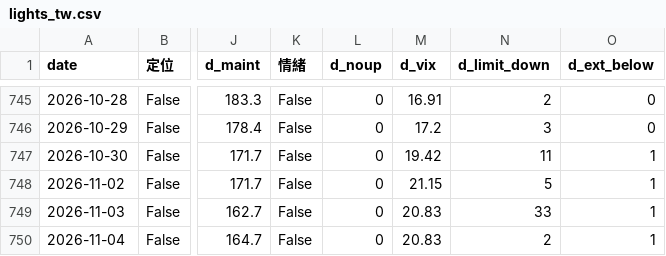
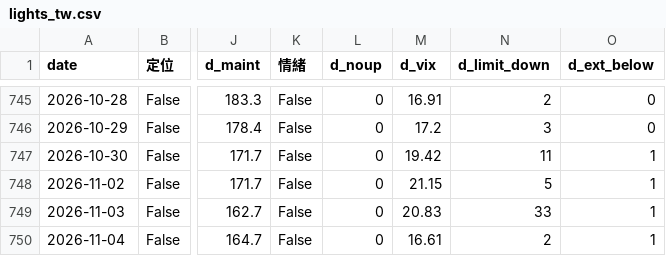
Before and after one commit to awantw1984dot/panic-index, a CSV file: data/lights_tw.csv, drawn as a sheet; only a part is shown, gaps mark what is left out; the diff names each change by its address in the sheet, - before the commit and + after, or states it on an @@ line.

```diff
--- a/data/lights_tw.csv
+++ b/data/lights_tw.csv
-M750 (d_vix): 20.83
+M750 (d_vix): 16.61
```
Also changed, not shown: data/scores_us.csv, 2 other files.
